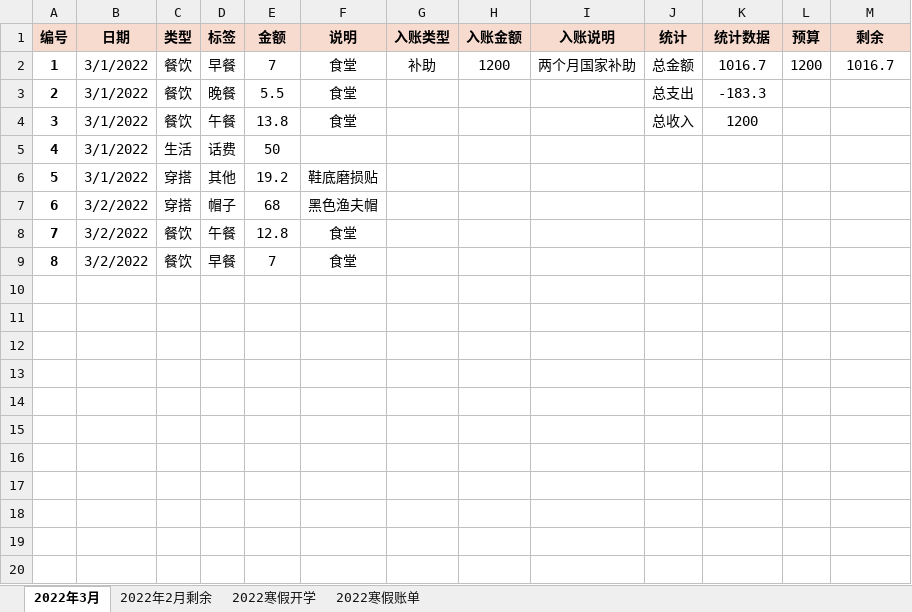
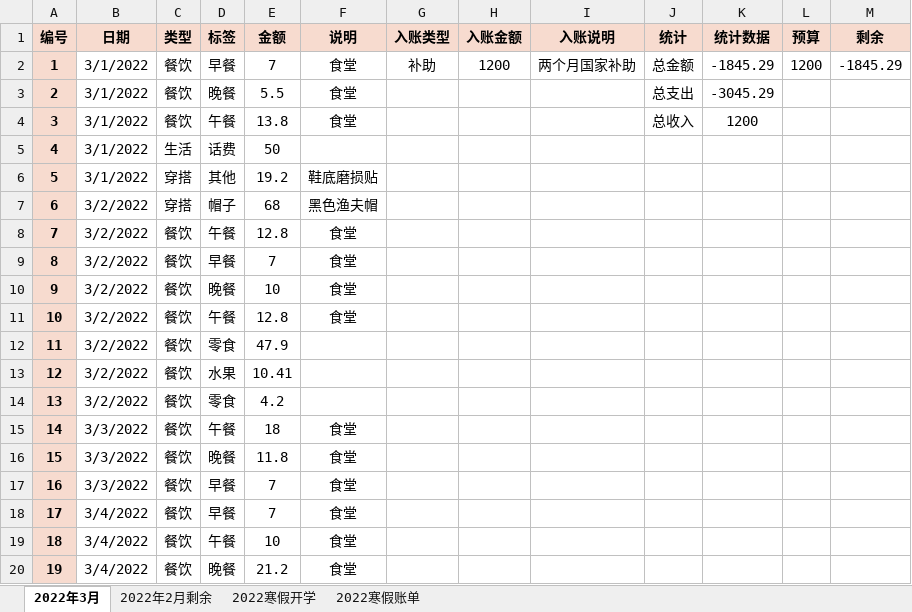
Before and after one commit to FadingLight9291117/bills, an Excel workbook: bills.xlsx, sheet 2022年3月, drawn as a sheet; only a part is shown; values as stored, in another font and other column widths than the file's, no borders; the diff covers the shown part only; the diff names each change by its address in the sheet, - before the commit and + after, or states it on an @@ line.

```diff
--- a/bills.xlsx (sheet 2022年3月)
+++ b/bills.xlsx (sheet 2022年3月)
-A2:A9 fill: none
+A2:A9 fill: #F7DBCF
-K2 (统计数据): 1016.7
+K2 (统计数据): -1845.29
-M2 (剩余): 1016.7
+M2 (剩余): -1845.29
-K3 (统计数据): -183.3
+K3 (统计数据): -3045.29
+row 10: 9 | 3/2/2022 | 餐饮 | 晚餐 | 10 | 食堂
+row 11: 10 | 3/2/2022 | 餐饮 | 午餐 | 12.8 | 食堂
+row 12: 11 | 3/2/2022 | 餐饮 | 零食 | 47.9
+row 13: 12 | 3/2/2022 | 餐饮 | 水果 | 10.41
+row 14: 13 | 3/2/2022 | 餐饮 | 零食 | 4.2
+row 15: 14 | 3/3/2022 | 餐饮 | 午餐 | 18 | 食堂
+row 16: 15 | 3/3/2022 | 餐饮 | 晚餐 | 11.8 | 食堂
+row 17: 16 | 3/3/2022 | 餐饮 | 早餐 | 7 | 食堂
+row 18: 17 | 3/4/2022 | 餐饮 | 早餐 | 7 | 食堂
+row 19: 18 | 3/4/2022 | 餐饮 | 午餐 | 10 | 食堂
+row 20: 19 | 3/4/2022 | 餐饮 | 晚餐 | 21.2 | 食堂
```
Also changed, not shown: 37 added rows elsewhere in this sheet, 20 other files.
